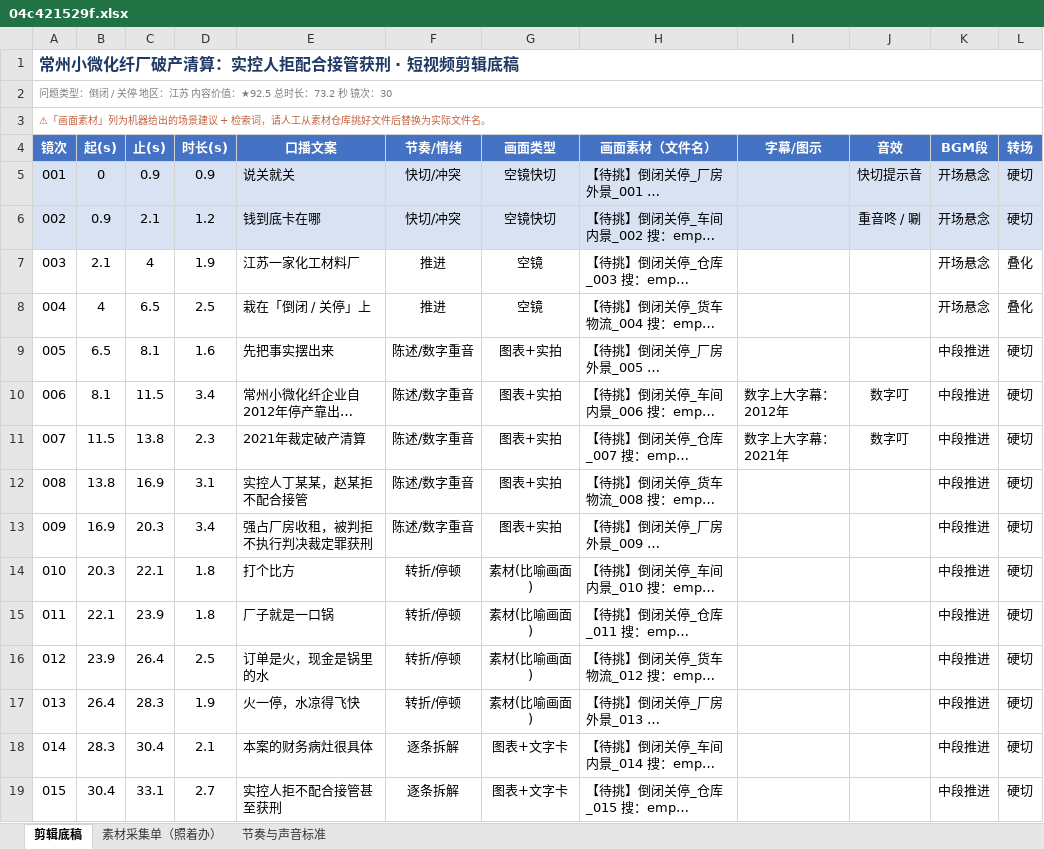
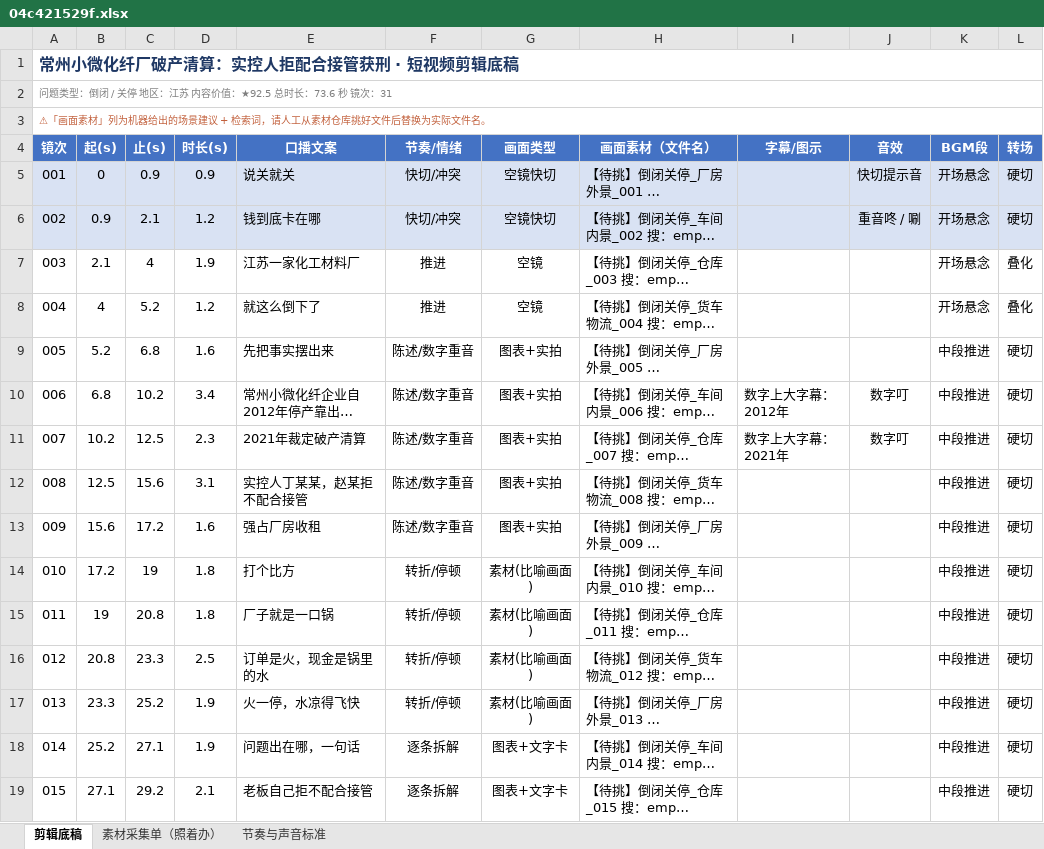
Before and after one commit to tedvong894/yrd-mfg-intel, an Excel workbook: workshop/04c421529f.xlsx, sheet 剪辑底稿, drawn as a sheet; only a part is shown; long unchanged cells end in …; values as stored, in another font and other column widths than the file's, no borders; the diff covers the shown part only; the diff names each change by its address in the sheet, - before the commit and + after, or states it on an @@ line.

Commit message:
短视频工坊：04c421529f.xlsx（重写文案去模板化+财务深度）

```diff
--- a/workshop/04c421529f.xlsx (sheet 剪辑底稿)
+++ b/workshop/04c421529f.xlsx (sheet 剪辑底稿)
@@ column A (镜次) renumbered from row 2 down @@
-C8 (止(s)): 6.5
+C8 (止(s)): 5.2
-D8 (时长(s)): 2.5
+D8 (时长(s)): 1.2
-E8 (口播文案): 栽在「倒闭 / 关停」上
+E8 (口播文案): 就这么倒下了
-B9 (起(s)): 6.5
+B9 (起(s)): 5.2
-C9 (止(s)): 8.1
+C9 (止(s)): 6.8
-B10 (起(s)): 8.1
+B10 (起(s)): 6.8
-C10 (止(s)): 11.5
+C10 (止(s)): 10.2
-B11 (起(s)): 11.5
+B11 (起(s)): 10.2
-C11 (止(s)): 13.8
+C11 (止(s)): 12.5
-B12 (起(s)): 13.8
+B12 (起(s)): 12.5
-C12 (止(s)): 16.9
+C12 (止(s)): 15.6
-B13 (起(s)): 16.9
+B13 (起(s)): 15.6
-C13 (止(s)): 20.3
+C13 (止(s)): 17.2
-D13 (时长(s)): 3.4
+D13 (时长(s)): 1.6
-E13 (口播文案): 强占厂房收租，被判拒不执行判决裁定罪获刑
+E13 (口播文案): 强占厂房收租
-B14 (起(s)): 20.3
+B14 (起(s)): 17.2
-C14 (止(s)): 22.1
+C14 (止(s)): 19
-B15 (起(s)): 22.1
+B15 (起(s)): 19
-C15 (止(s)): 23.9
+C15 (止(s)): 20.8
-B16 (起(s)): 23.9
+B16 (起(s)): 20.8
-C16 (止(s)): 26.4
+C16 (止(s)): 23.3
-B17 (起(s)): 26.4
+B17 (起(s)): 23.3
-C17 (止(s)): 28.3
+C17 (止(s)): 25.2
-B18 (起(s)): 28.3
+B18 (起(s)): 25.2
-C18 (止(s)): 30.4
+C18 (止(s)): 27.1
-D18 (时长(s)): 2.1
+D18 (时长(s)): 1.9
-E18 (口播文案): 本案的财务病灶很具体
+E18 (口播文案): 问题出在哪，一句话
-B19 (起(s)): 30.4
+B19 (起(s)): 27.1
-C19 (止(s)): 33.1
+C19 (止(s)): 29.2
-D19 (时长(s)): 2.7
+D19 (时长(s)): 2.1
-E19 (口播文案): 实控人拒不配合接管甚至获刑
+E19 (口播文案): 老板自己拒不配合接管
```
Also changed, not shown: 2 added rows, 1 removed row and 55 edited cells elsewhere in this sheet, sheet 素材采集单（照着办）.
